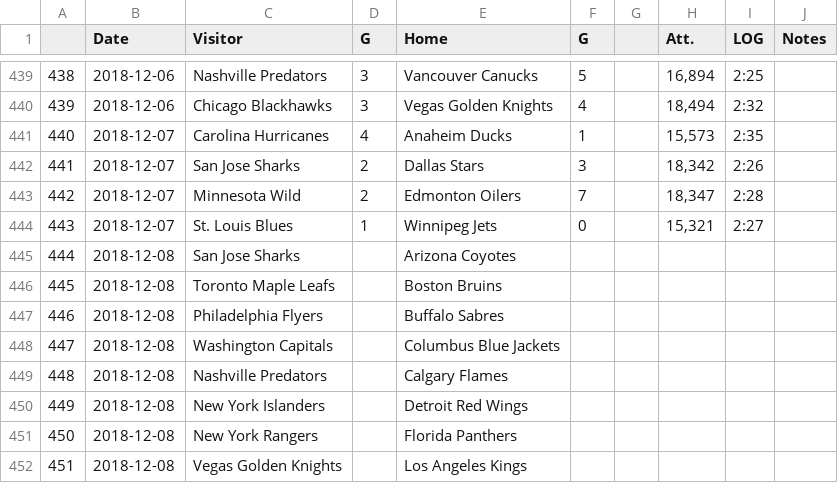
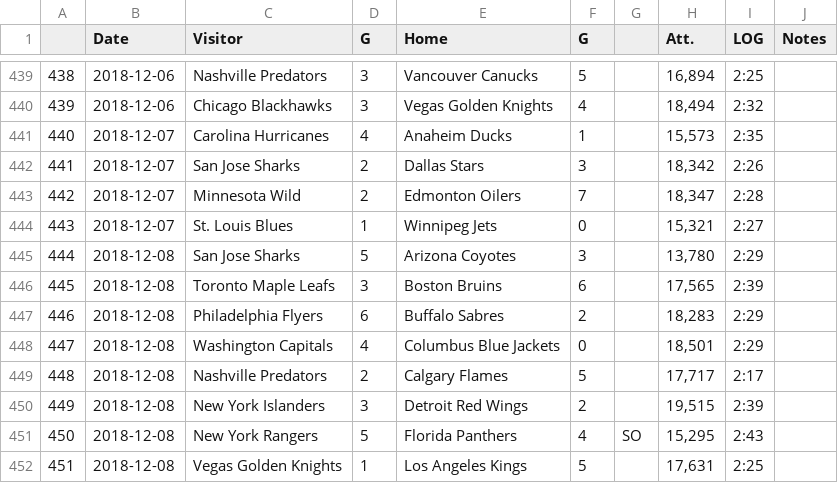
Before and after one commit to pbulsink/HockeyModel, a CSV file: data-raw/20182019.csv, drawn as a sheet; only a part is shown, gaps mark what is left out; the diff covers the shown part only.

```diff
--- a/data-raw/20182019.csv
+++ b/data-raw/20182019.csv
@@ -444,9 +444,9 @@
 "443","2018-12-07","St. Louis Blues","1","Winnipeg Jets","0","","15,321","2:27",""
-"444","2018-12-08","San Jose Sharks","","Arizona Coyotes","","","","",""
-"445","2018-12-08","Toronto Maple Leafs","","Boston Bruins","","","","",""
-"446","2018-12-08","Philadelphia Flyers","","Buffalo Sabres","","","","",""
-"447","2018-12-08","Washington Capitals","","Columbus Blue Jackets","","","","",""
-"448","2018-12-08","Nashville Predators","","Calgary Flames","","","","",""
-"449","2018-12-08","New York Islanders","","Detroit Red Wings","","","","",""
-"450","2018-12-08","New York Rangers","","Florida Panthers","","","","",""
-"451","2018-12-08","Vegas Golden Knights","","Los Angeles Kings","","","","",""
+"444","2018-12-08","San Jose Sharks","5","Arizona Coyotes","3","","13,780","2:29",""
+"445","2018-12-08","Toronto Maple Leafs","3","Boston Bruins","6","","17,565","2:39",""
+"446","2018-12-08","Philadelphia Flyers","6","Buffalo Sabres","2","","18,283","2:29",""
+"447","2018-12-08","Washington Capitals","4","Columbus Blue Jackets","0","","18,501","2:29",""
+"448","2018-12-08","Nashville Predators","2","Calgary Flames","5","","17,717","2:17",""
+"449","2018-12-08","New York Islanders","3","Detroit Red Wings","2","","19,515","2:39",""
+"450","2018-12-08","New York Rangers","5","Florida Panthers","4","SO","15,295","2:43",""
+"451","2018-12-08","Vegas Golden Knights","1","Los Angeles Kings","5","","17,631","2:25",""
```
Also changed, not shown: 9 edited cells elsewhere in this file, 12 other files.
